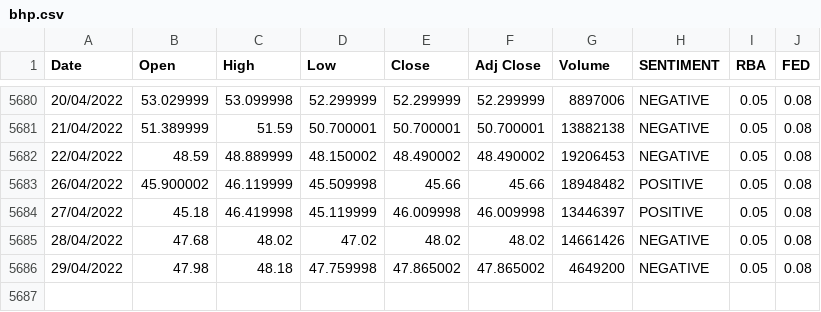
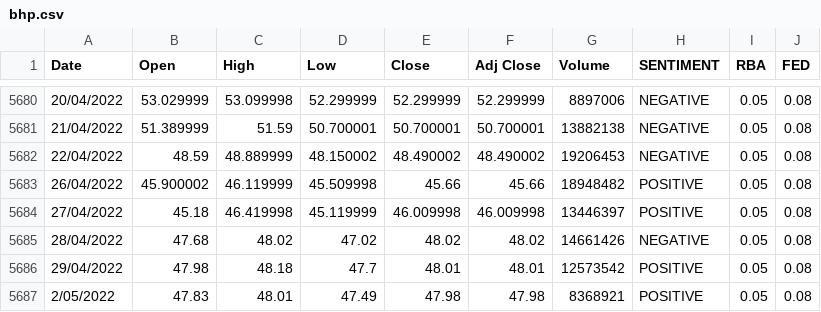
Before and after one commit to antoinetteboyle/Demystifying-ML, a CSV file: shares/static/data/bhp.csv, drawn as a sheet; only a part is shown, gaps mark what is left out.

```diff
--- a/shares/static/data/bhp.csv
+++ b/shares/static/data/bhp.csv
@@ -5685,2 +5685,3 @@ Date,Open,High,Low,Close,Adj Close,Volume,SENTIMENT,RBA,FED
 28/04/2022,47.68,48.02,47.02,48.02,48.02,14661426,NEGATIVE,0.05,0.08
-29/04/2022,47.98,48.18,47.759998,47.865002,47.865002,4649200,NEGATIVE,0.05,0.08
+29/04/2022,47.98,48.18,47.7,48.01,48.01,12573542,POSITIVE,0.05,0.08
+2/05/2022,47.83,48.01,47.49,47.98,47.98,8368921,POSITIVE,0.05,0.08
```
Also changed, not shown: shares/static/data/cba.csv, shares/static/data/csl.csv, 14 other files.
